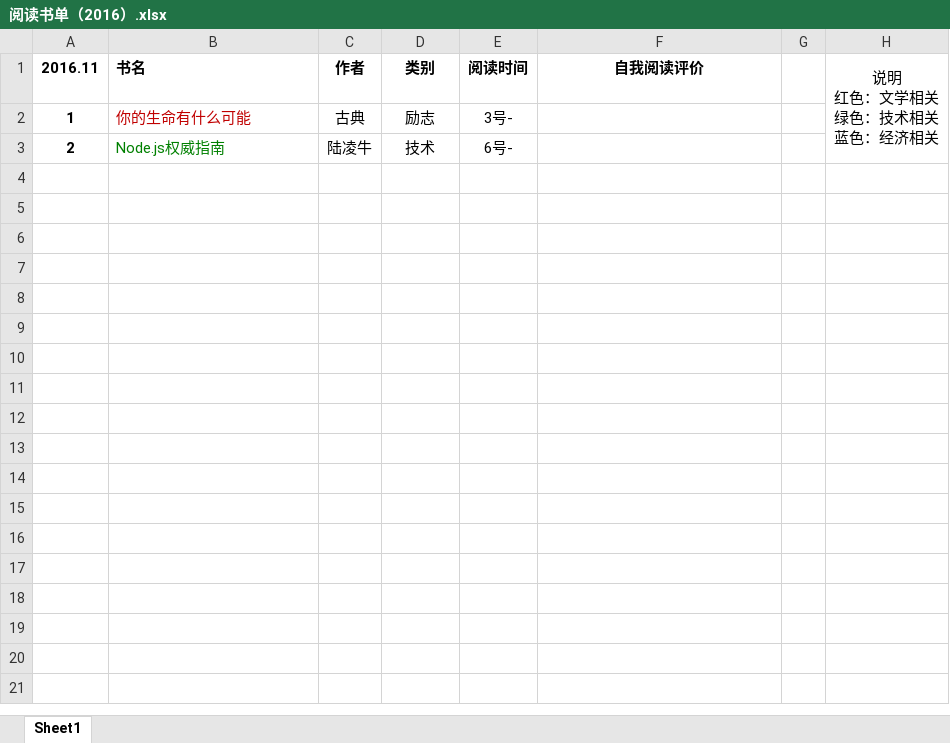
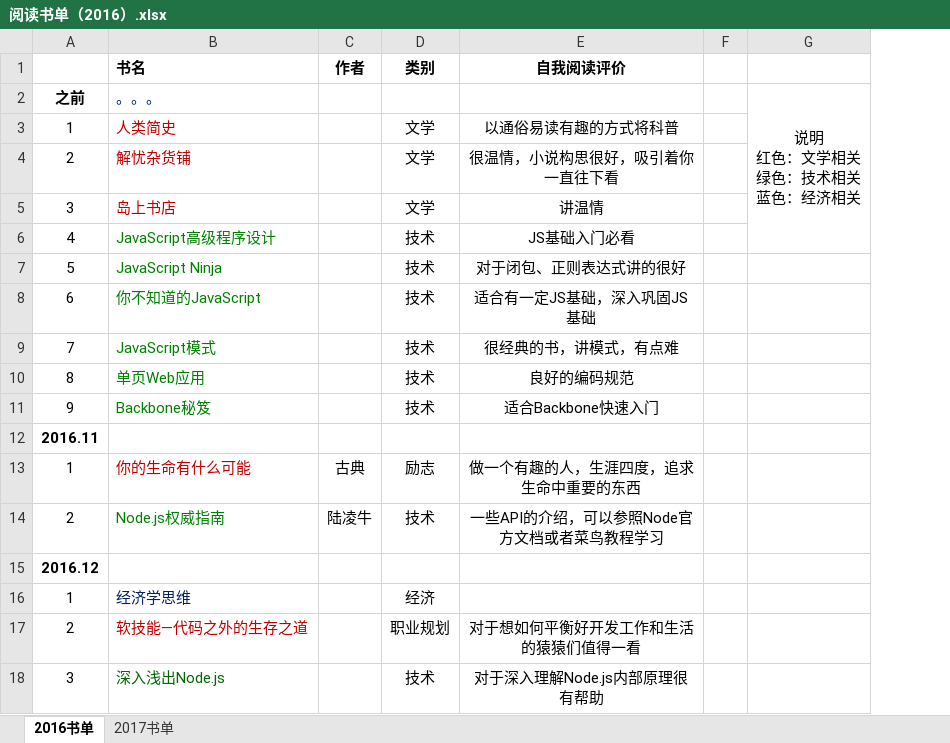
Before and after one commit to RukiQ/ReadingNotes, an Excel workbook: 阅读书单（2016）.xlsx, sheet 2016书单, drawn as a sheet; values as stored, in another font and other column widths than the file's, no borders; removed rows and columns are numbered as before the commit, all else as after; ↵ is a line break in a cell; the diff names each change by its address in the sheet, - before the commit and + after, or states it on an @@ line.

```diff
--- a/阅读书单（2016）.xlsx (sheet 2016书单)
+++ b/阅读书单（2016）.xlsx (sheet 2016书单)
-sheet tab: Sheet1
+sheet tab: 2016书单
+sheet tab: 2017书单
-column E (阅读时间), rows 2-3: 3号- | 6号-
-A1: 2016.11
+A1: (empty)
-G1: 说明 ↵ 红色：文学相关 ↵ 绿色：技术相关 ↵ 蓝色：经济相关
+G1: (empty)
-H1:H3 merged
+row 2: 之前 | 。。。 |  |  |  |  | 说明 ↵ 红色：文学相关 ↵ 绿色：技术相关 ↵ 蓝色：经济相关
+row 3: 1 | 人类简史 |  | 文学 | 以通俗易读有趣的方式将科普
+row 4: 2 | 解忧杂货铺 |  | 文学 | 很温情，小说构思很好，吸引着你一直往下看
+row 5: 3 | 岛上书店 |  | 文学 | 讲温情
+row 6: 4 | JavaScript高级程序设计 |  | 技术 | JS基础入门必看
+row 7: 5 | JavaScript Ninja |  | 技术 | 对于闭包、正则表达式讲的很好
+row 8: 6 | 你不知道的JavaScript |  | 技术 | 适合有一定JS基础，深入巩固JS基础
+row 9: 7 | JavaScript模式 |  | 技术 | 很经典的书，讲模式，有点难
+row 10: 8 | 单页Web应用 |  | 技术 | 良好的编码规范
+row 11: 9 | Backbone秘笈 |  | 技术 | 适合Backbone快速入门
+row 12: 2016.11
-A13:A14 bold: on
+A13:A14 bold: off
-E13 (自我阅读评价): (empty)
+E13 (自我阅读评价): 做一个有趣的人，生涯四度，追求生命中重要的东西
-E14 (自我阅读评价): (empty)
+E14 (自我阅读评价): 一些API的介绍，可以参照Node官方文档或者菜鸟教程学习
+row 15: 2016.12
+row 16: 1 | 经济学思维 |  | 经济
+row 17: 2 | 软技能—代码之外的生存之道 |  | 职业规划 | 对于想如何平衡好开发工作和生活的猿猿们值得一看
+row 18: 3 | 深入浅出Node.js |  | 技术 | 对于深入理解Node.js内部原理很有帮助
```
Also changed, not shown: 6 other files.
